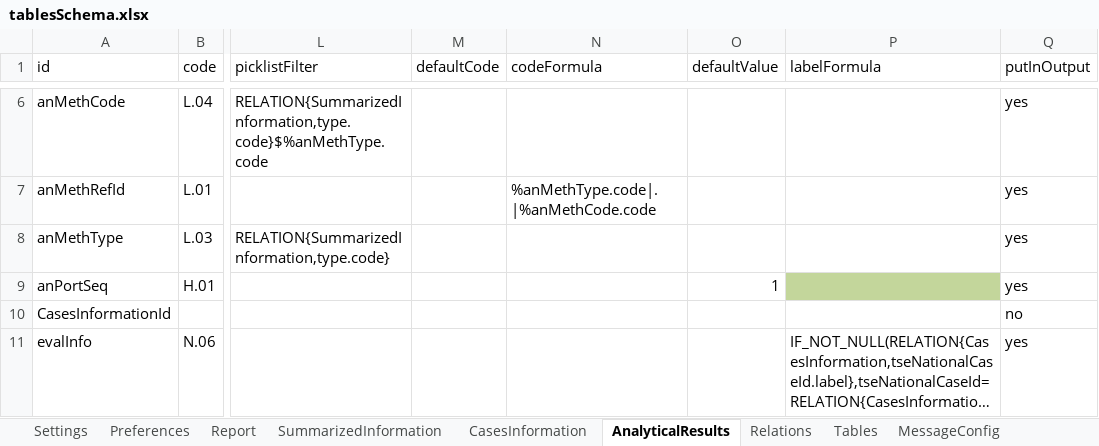
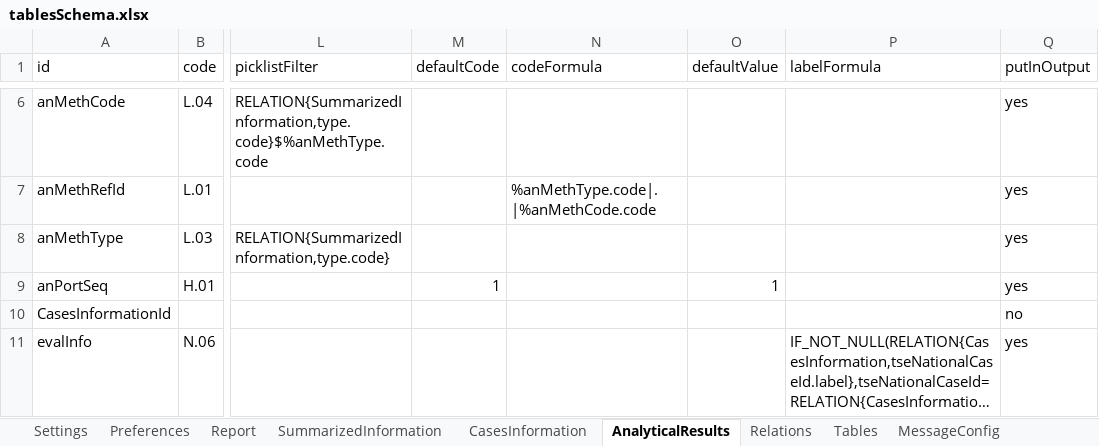
Before and after one commit to openefsa/tse-data-reporting-tool, an Excel workbook: target/classes/tablesSchema.xlsx, sheet AnalyticalResults, drawn as a sheet; only a part is shown, gaps mark what is left out; long unchanged cells end in …; values as stored, in another font and other column widths than the file's, no borders; table styles not drawn; the diff names each change by its address in the sheet, - before the commit and + after, or states it on an @@ line.

Commit message:
* Fixed the bug that set paramCode and paramCodeBase with the value selected on anMethCode when changed from the default records generated by the tool (in Analytical Res), * added the anPortSeq also to the default code in the tableSchema.

```diff
--- a/target/classes/tablesSchema.xlsx (sheet AnalyticalResults)
+++ b/target/classes/tablesSchema.xlsx (sheet AnalyticalResults)
-M9 (defaultCode): (empty)
+M9 (defaultCode): 1
-P9 fill: #C3D69B
+P9 fill: none
```
Also changed, not shown: sheet SummarizedInformation, sheet CasesInformation, 9 other files.
